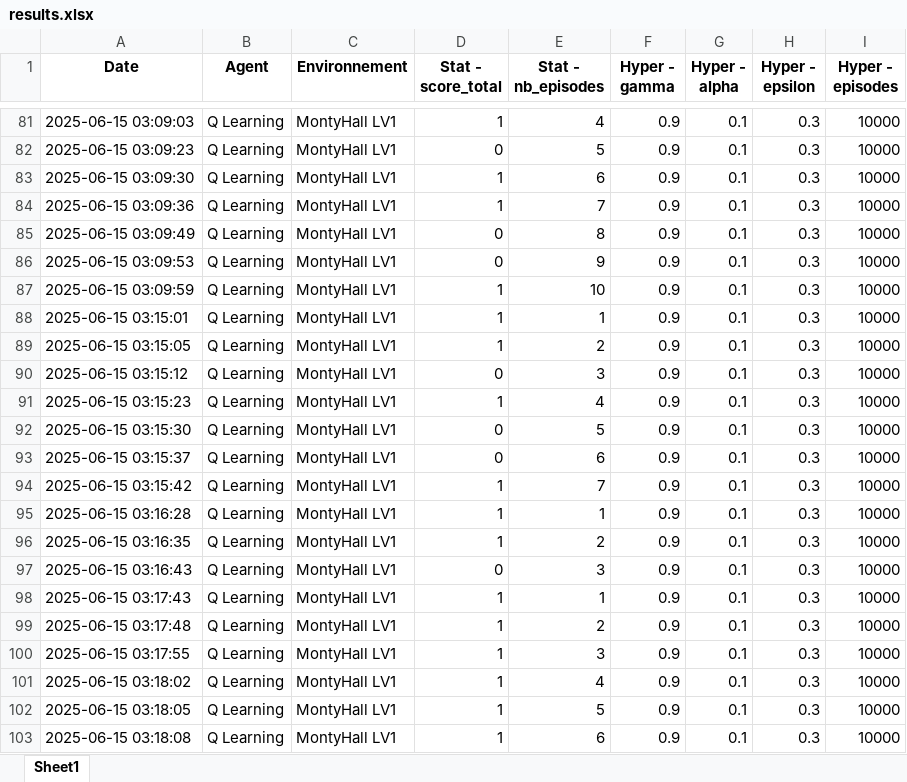
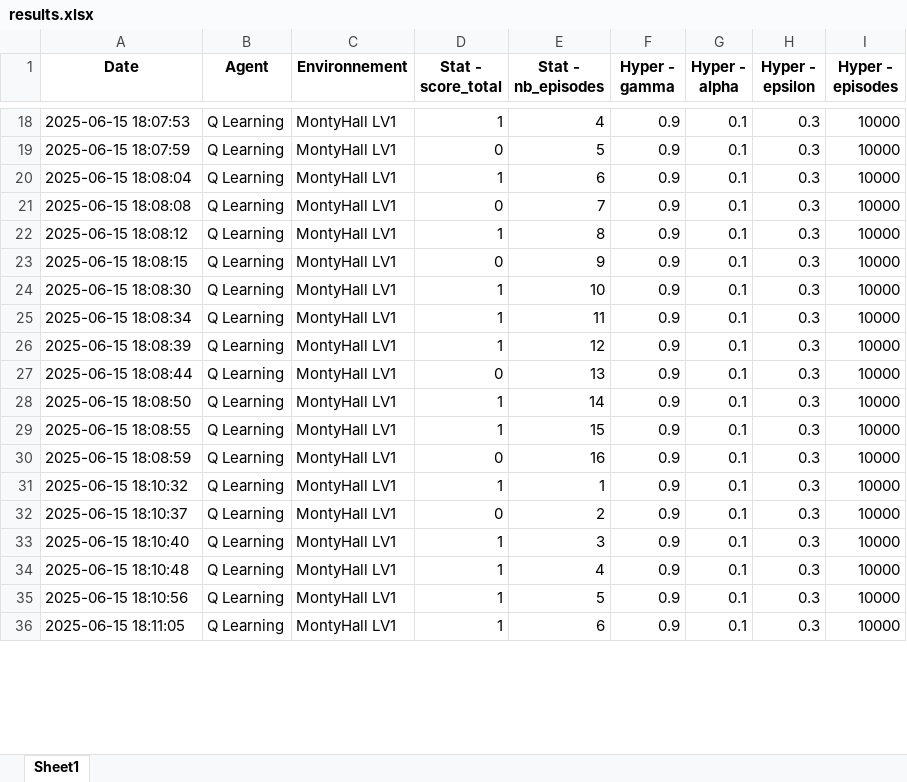
Before and after one commit to Kianmene-Clyde/Reinforcement_learning, an Excel workbook: results.xlsx, sheet Sheet1, drawn as a sheet; only a part is shown, gaps mark what is left out; values as stored, in another font and other column widths than the file's, no borders; removed rows and columns are numbered as before the commit, all else as after; the diff covers the shown part only; the diff names each change by its address in the sheet, - before the commit and + after, or states it on an @@ line.

Commit message:
q learning finally fonctional with every environments, wouhou

```diff
--- a/results.xlsx (sheet Sheet1)
+++ b/results.xlsx (sheet Sheet1)
-A18 (Date): 2025-06-15 03:09:03
+A18 (Date): 2025-06-15 18:07:53
-A19 (Date): 2025-06-15 03:09:23
+A19 (Date): 2025-06-15 18:07:59
-A20 (Date): 2025-06-15 03:09:30
+A20 (Date): 2025-06-15 18:08:04
-A21 (Date): 2025-06-15 03:09:36
+A21 (Date): 2025-06-15 18:08:08
-D21 (Stat - score_total): 1
+D21 (Stat - score_total): 0
-A22 (Date): 2025-06-15 03:09:49
+A22 (Date): 2025-06-15 18:08:12
-D22 (Stat - score_total): 0
+D22 (Stat - score_total): 1
-A23 (Date): 2025-06-15 03:09:53
+A23 (Date): 2025-06-15 18:08:15
-A24 (Date): 2025-06-15 03:09:59
+A24 (Date): 2025-06-15 18:08:30
-A25 (Date): 2025-06-15 03:15:01
+A25 (Date): 2025-06-15 18:08:34
-E25 (Stat - nb_episodes): 1
+E25 (Stat - nb_episodes): 11
-A26 (Date): 2025-06-15 03:15:05
+A26 (Date): 2025-06-15 18:08:39
-E26 (Stat - nb_episodes): 2
+E26 (Stat - nb_episodes): 12
-A27 (Date): 2025-06-15 03:15:12
+A27 (Date): 2025-06-15 18:08:44
-E27 (Stat - nb_episodes): 3
+E27 (Stat - nb_episodes): 13
-A28 (Date): 2025-06-15 03:15:23
+A28 (Date): 2025-06-15 18:08:50
-E28 (Stat - nb_episodes): 4
+E28 (Stat - nb_episodes): 14
-row 92: 2025-06-15 03:15:30 | Q Learning | MontyHall LV1 | 0 | 5 | 0.9 | 0.1 | 0.3 | 10000
-row 93: 2025-06-15 03:15:37 | Q Learning | MontyHall LV1 | 0 | 6 | 0.9 | 0.1 | 0.3 | 10000
-A29 (Date): 2025-06-15 03:15:42
+A29 (Date): 2025-06-15 18:08:55
-E29 (Stat - nb_episodes): 7
+E29 (Stat - nb_episodes): 15
-row 95: 2025-06-15 03:16:28 | Q Learning | MontyHall LV1 | 1 | 1 | 0.9 | 0.1 | 0.3 | 10000
-row 96: 2025-06-15 03:16:35 | Q Learning | MontyHall LV1 | 1 | 2 | 0.9 | 0.1 | 0.3 | 10000
-A30 (Date): 2025-06-15 03:16:43
+A30 (Date): 2025-06-15 18:08:59
-E30 (Stat - nb_episodes): 3
+E30 (Stat - nb_episodes): 16
-A31 (Date): 2025-06-15 03:17:43
+A31 (Date): 2025-06-15 18:10:32
-A32 (Date): 2025-06-15 03:17:48
+A32 (Date): 2025-06-15 18:10:37
-D32 (Stat - score_total): 1
+D32 (Stat - score_total): 0
-A33 (Date): 2025-06-15 03:17:55
+A33 (Date): 2025-06-15 18:10:40
-A34 (Date): 2025-06-15 03:18:02
+A34 (Date): 2025-06-15 18:10:48
-A35 (Date): 2025-06-15 03:18:05
+A35 (Date): 2025-06-15 18:10:56
-A36 (Date): 2025-06-15 03:18:08
+A36 (Date): 2025-06-15 18:11:05
```
Also changed, not shown: 2 added rows, 81 removed rows and 32 edited cells elsewhere in this sheet, environments/results.xlsx, montyhall_lv2_results.xlsx, 15 other files.
